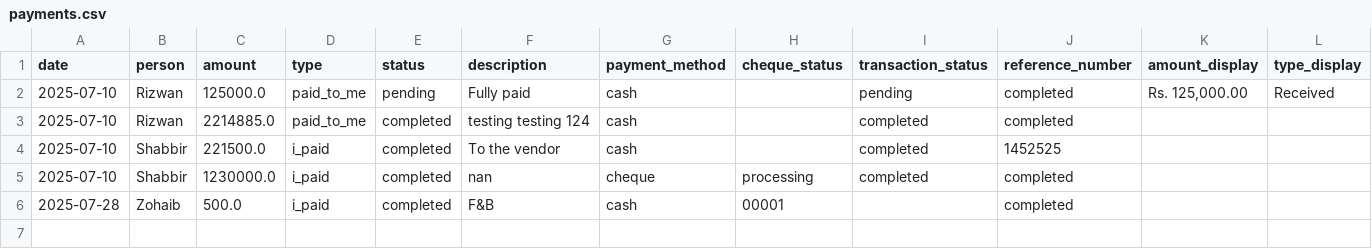
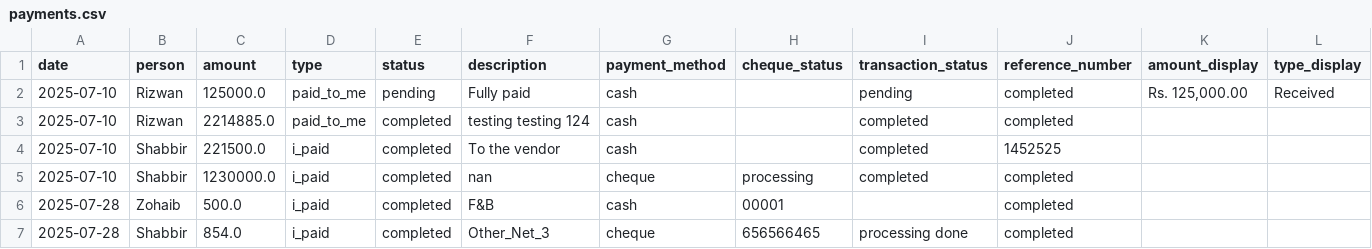
Before and after one commit to Atonomous/payments-summary, a CSV file: payments.csv, drawn as a sheet; only a part is shown; rows hold the shown columns only; the diff names each change by its address in the sheet, - before the commit and + after, or states it on an @@ line.

Commit message:
Automated update: payment records

```diff
--- a/payments.csv
+++ b/payments.csv
+row 7: 2025-07-28 | Shabbir | 854.0 | i_paid | completed | Other_Net_3 | cheque | 656566465 | processing done | completed
```
Also changed, not shown: 1 other file.
